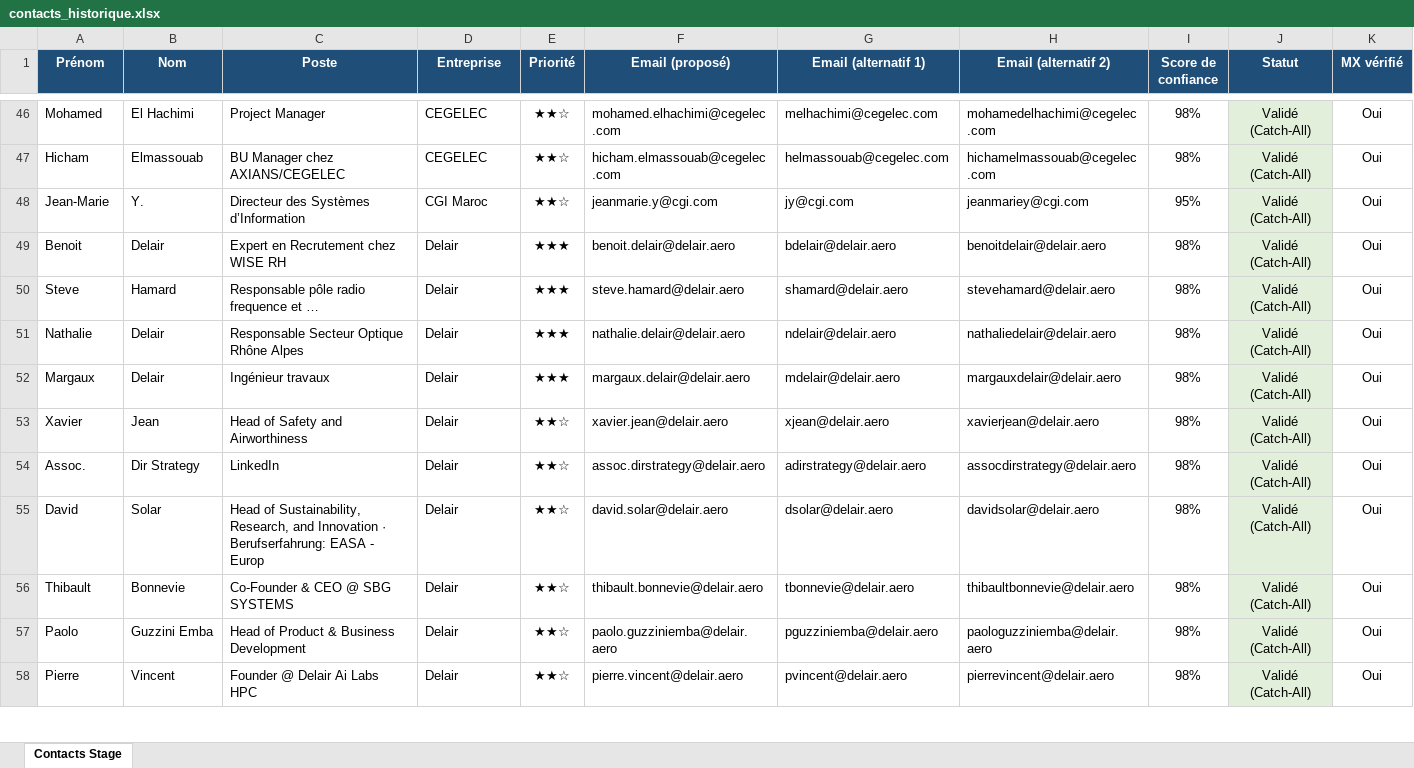
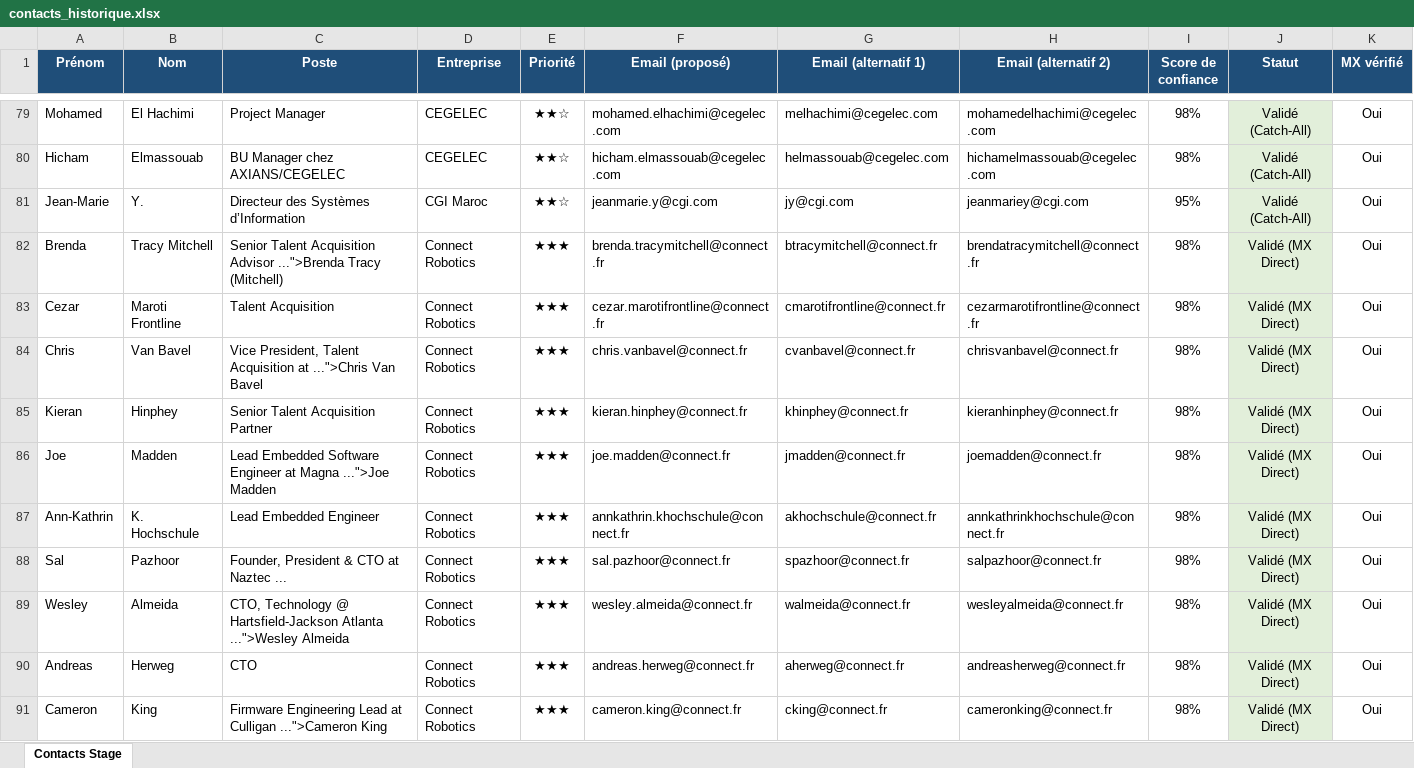
Before and after one commit to medhsiny2003/linkedin-prospector, an Excel workbook: data/contacts_historique.xlsx, sheet Contacts Stage, drawn as a sheet; only a part is shown, gaps mark what is left out; the shorter side is filled out with more unchanged rows; values as stored, in another font and other column widths than the file's, no borders; rows hold the shown columns only; the diff covers the shown part only; the diff names each change by its address in the sheet, - before the commit and + after, or states it on an @@ line.

```diff
--- a/data/contacts_historique.xlsx (sheet Contacts Stage)
+++ b/data/contacts_historique.xlsx (sheet Contacts Stage)
+row 82: Brenda | Tracy Mitchell | Senior Talent Acquisition Advisor ...">Brenda Tracy (Mitchell) | Connect Robotics | ★★★ | brenda.tracymitchell@connect.fr | btracymitchell@connect.fr | brendatracymitchell@connect.fr | 98% | Validé (MX Direct) | Oui
+row 83: Cezar | Maroti Frontline | Talent Acquisition | Connect Robotics | ★★★ | cezar.marotifrontline@connect.fr | cmarotifrontline@connect.fr | cezarmarotifrontline@connect.fr | 98% | Validé (MX Direct) | Oui
+row 84: Chris | Van Bavel | Vice President, Talent Acquisition at ...">Chris Van Bavel | Connect Robotics | ★★★ | chris.vanbavel@connect.fr | cvanbavel@connect.fr | chrisvanbavel@connect.fr | 98% | Validé (MX Direct) | Oui
+row 85: Kieran | Hinphey | Senior Talent Acquisition Partner | Connect Robotics | ★★★ | kieran.hinphey@connect.fr | khinphey@connect.fr | kieranhinphey@connect.fr | 98% | Validé (MX Direct) | Oui
+row 86: Joe | Madden | Lead Embedded Software Engineer at Magna ...">Joe Madden | Connect Robotics | ★★★ | joe.madden@connect.fr | jmadden@connect.fr | joemadden@connect.fr | 98% | Validé (MX Direct) | Oui
+row 87: Ann-Kathrin | K. Hochschule | Lead Embedded Engineer | Connect Robotics | ★★★ | annkathrin.khochschule@connect.fr | akhochschule@connect.fr | annkathrinkhochschule@connect.fr | 98% | Validé (MX Direct) | Oui
+row 88: Sal | Pazhoor | Founder, President & CTO at Naztec ... | Connect Robotics | ★★★ | sal.pazhoor@connect.fr | spazhoor@connect.fr | salpazhoor@connect.fr | 98% | Validé (MX Direct) | Oui
+row 89: Wesley | Almeida | CTO, Technology @ Hartsfield-Jackson Atlanta ...">Wesley Almeida | Connect Robotics | ★★★ | wesley.almeida@connect.fr | walmeida@connect.fr | wesleyalmeida@connect.fr | 98% | Validé (MX Direct) | Oui
+row 90: Andreas | Herweg | CTO | Connect Robotics | ★★★ | andreas.herweg@connect.fr | aherweg@connect.fr | andreasherweg@connect.fr | 98% | Validé (MX Direct) | Oui
+row 91: Cameron | King | Firmware Engineering Lead at Culligan ...">Cameron King | Connect Robotics | ★★★ | cameron.king@connect.fr | cking@connect.fr | cameronking@connect.fr | 98% | Validé (MX Direct) | Oui
```
Also changed, not shown: 142 added rows elsewhere in this sheet, data/contacts_stage.xlsx, 2 other files.
